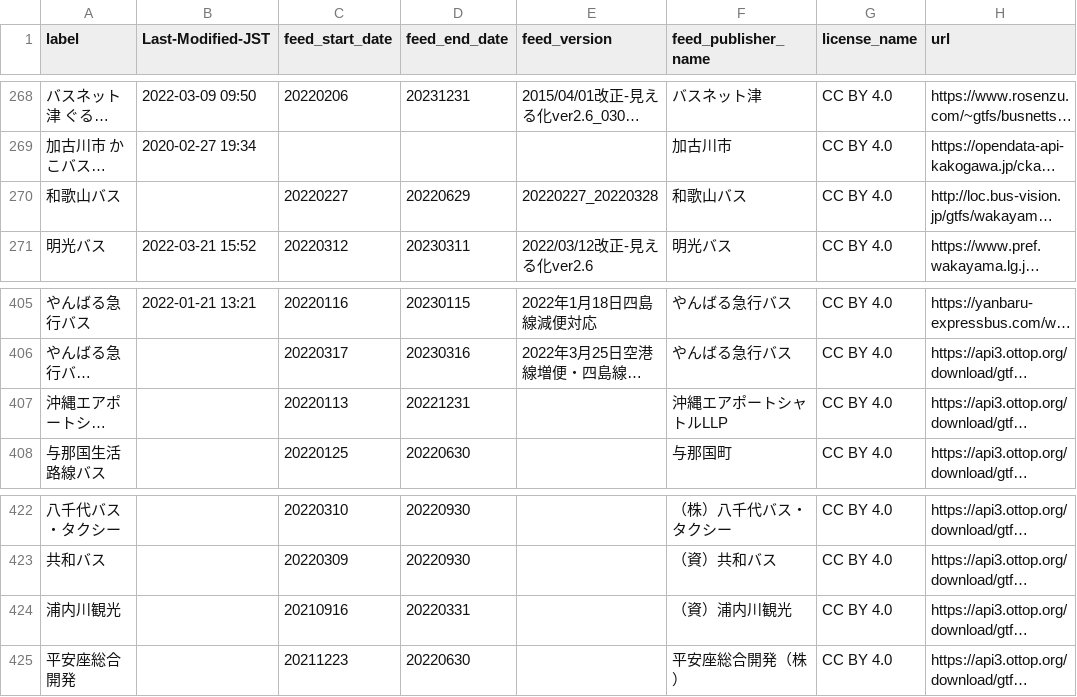
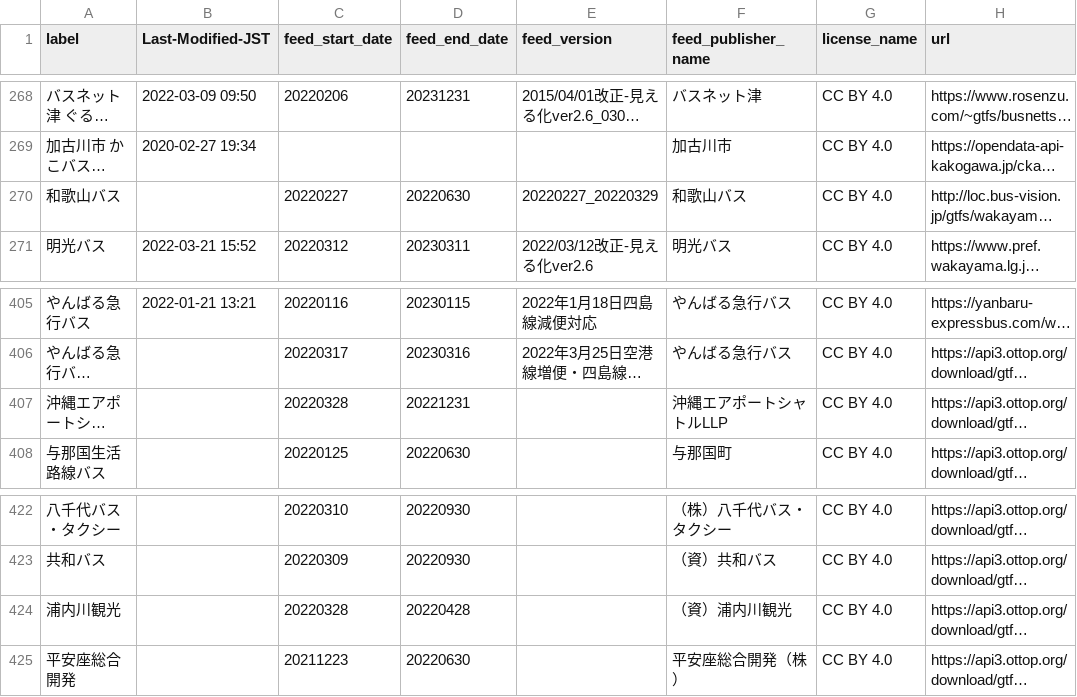
Before and after one commit to tshimada291/gtfs-jp-list-datecheck, a CSV file: GTFS_fixedURL_LastModified.csv, drawn as a sheet; only a part is shown, gaps mark what is left out; long unchanged cells end in …; the diff covers the shown part only; the diff names each change by its address in the sheet, - before the commit and + after, or states it on an @@ line.

```diff
--- a/GTFS_fixedURL_LastModified.csv
+++ b/GTFS_fixedURL_LastModified.csv
-D270 (feed_end_date): 20220629
+D270 (feed_end_date): 20220630
-E270 (feed_version): 20220227_20220328
+E270 (feed_version): 20220227_20220329
-C407 (feed_start_date): 20220113
+C407 (feed_start_date): 20220328
-C424 (feed_start_date): 20210916
+C424 (feed_start_date): 20220328
-D424 (feed_end_date): 20220331
+D424 (feed_end_date): 20220428
```
Also changed, not shown: 72 edited cells elsewhere in this file.
